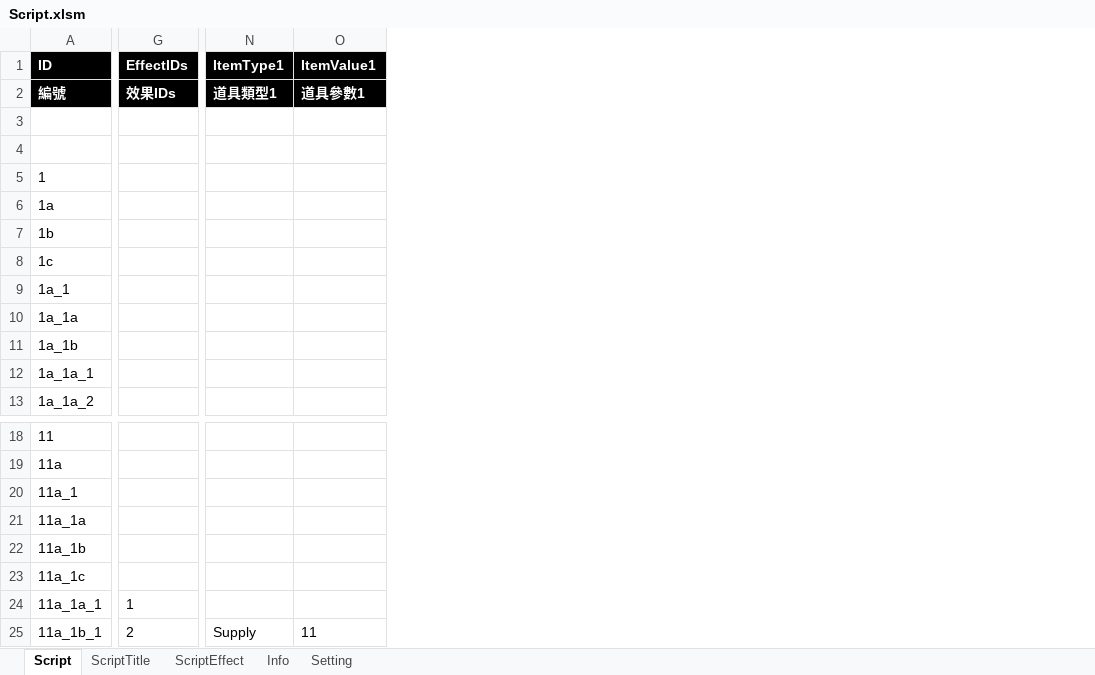
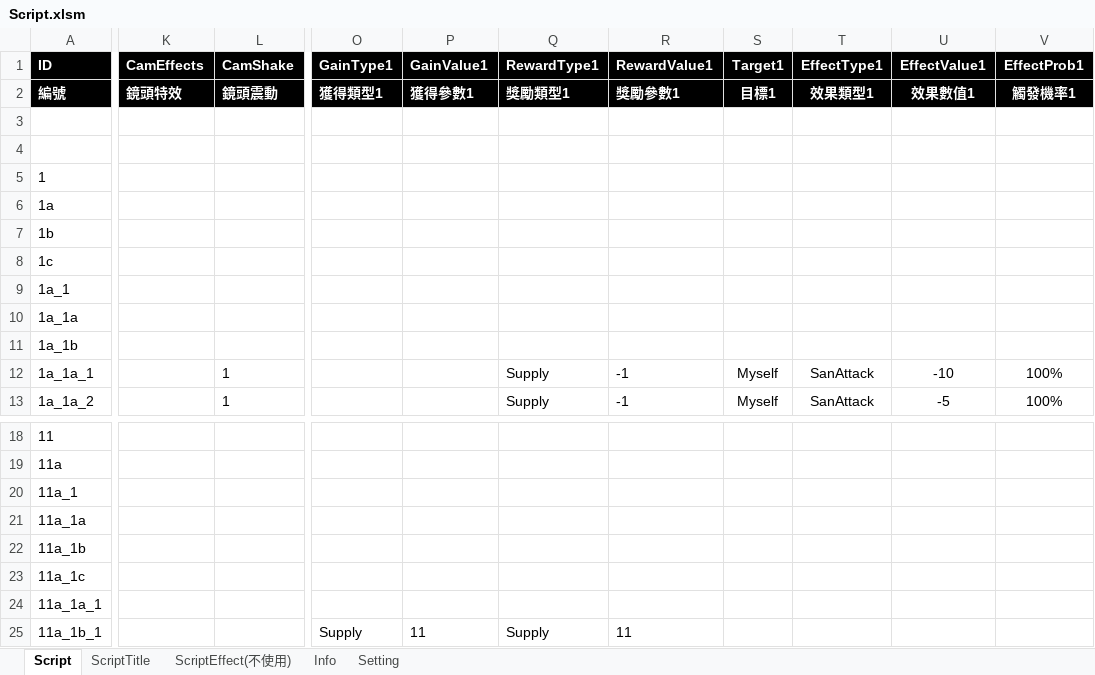
Before and after one commit to scozfortest/thedoor, an Excel workbook: Design/Script.xlsm, sheet Script, drawn as a sheet; only a part is shown, gaps mark what is left out; values as stored, in another font and other column widths than the file's, no borders; conditional formats not drawn; removed rows and columns are numbered as before the commit, all else as after; the diff covers the shown part only; the diff names each change by its address in the sheet, - before the commit and + after, or states it on an @@ line.

```diff
--- a/Design/Script.xlsm (sheet Script)
+++ b/Design/Script.xlsm (sheet Script)
-sheet tab: ScriptEffect
+sheet tab: ScriptEffect(不使用)
-column G (EffectIDs), row 2: 效果IDs; rows 24-25: 1 | 2
+column K (CamEffects), row 2: 鏡頭特效
+column L (CamShake), rows 2-13: 鏡頭震動 |  |  |  |  |  |  |  |  |  | 1 | 1
-column N (ItemType1), row 2: 道具類型1; row 25: Supply
-column O (ItemValue1), row 2: 道具參數1; row 25: 11
+column O (GainType1), row 2: 獲得類型1; row 25: Supply
+column P (GainValue1), row 2: 獲得參數1; row 25: 11
+column Q (RewardType1), rows 2-13: 獎勵類型1 |  |  |  |  |  |  |  |  |  | Supply | Supply; row 25: Supply
+column R (RewardValue1), rows 2-13: 獎勵參數1 |  |  |  |  |  |  |  |  |  | -1 | -1; row 25: 11
+column S (Target1), rows 2-13: 目標1 |  |  |  |  |  |  |  |  |  | Myself | Myself
+column T (EffectType1), rows 2-13: 效果類型1 |  |  |  |  |  |  |  |  |  | SanAttack | SanAttack
+column U (EffectValue1), rows 2-13: 效果數值1 |  |  |  |  |  |  |  |  |  | -10 | -5
+column V (EffectProb1), rows 2-13: 觸發機率1 |  |  |  |  |  |  |  |  |  | 100% | 100%
```
Also changed, not shown: 6 edited cells elsewhere in this sheet, sheet ScriptEffect(不使用), sheet Setting, sheet ScriptTitle, Design/GameSetting.xlsm, Design/Monster.xlsm, 26 other files.
